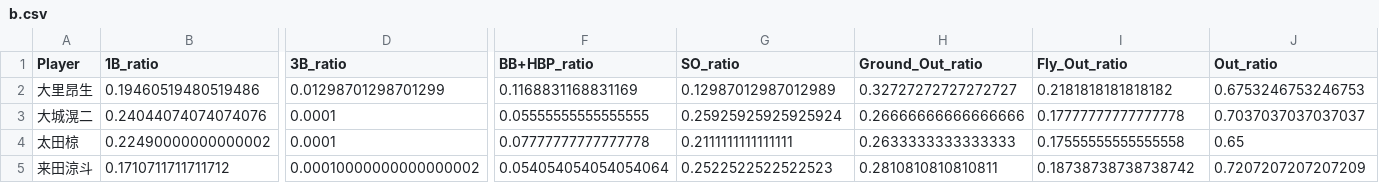
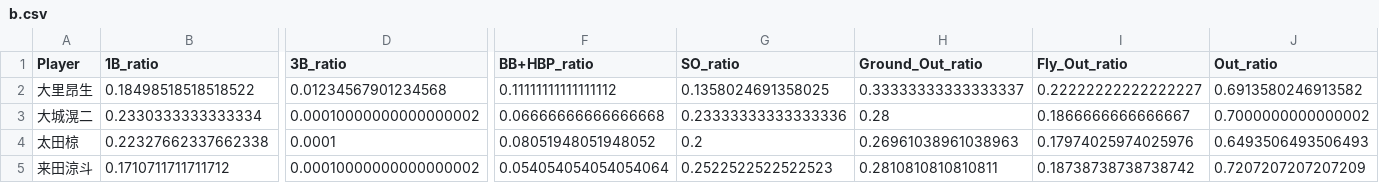
Before and after one commit to Kakeru-O/NPB_Game_Simulator, a CSV file: data/processed/2025/b.csv, drawn as a sheet; only a part is shown, gaps mark what is left out; the diff covers the shown part only; the diff names each change by its address in the sheet, - before the commit and + after, or states it on an @@ line.

```diff
--- a/data/processed/2025/b.csv
+++ b/data/processed/2025/b.csv
-B2 (1B_ratio): 0.19460519480519486
+B2 (1B_ratio): 0.18498518518518522
-D2 (3B_ratio): 0.01298701298701299
+D2 (3B_ratio): 0.01234567901234568
-F2 (BB+HBP_ratio): 0.1168831168831169
+F2 (BB+HBP_ratio): 0.11111111111111112
-G2 (SO_ratio): 0.12987012987012989
+G2 (SO_ratio): 0.1358024691358025
-H2 (Ground_Out_ratio): 0.32727272727272727
+H2 (Ground_Out_ratio): 0.33333333333333337
-I2 (Fly_Out_ratio): 0.2181818181818182
+I2 (Fly_Out_ratio): 0.22222222222222227
-J2 (Out_ratio): 0.6753246753246753
+J2 (Out_ratio): 0.6913580246913582
-B3 (1B_ratio): 0.24044074074074076
+B3 (1B_ratio): 0.2330333333333334
-D3 (3B_ratio): 0.0001
+D3 (3B_ratio): 0.00010000000000000002
-F3 (BB+HBP_ratio): 0.05555555555555555
+F3 (BB+HBP_ratio): 0.06666666666666668
-G3 (SO_ratio): 0.25925925925925924
+G3 (SO_ratio): 0.23333333333333336
-H3 (Ground_Out_ratio): 0.26666666666666666
+H3 (Ground_Out_ratio): 0.28
-I3 (Fly_Out_ratio): 0.17777777777777778
+I3 (Fly_Out_ratio): 0.1866666666666667
-J3 (Out_ratio): 0.7037037037037037
+J3 (Out_ratio): 0.7000000000000002
-B4 (1B_ratio): 0.22490000000000002
+B4 (1B_ratio): 0.22327662337662338
-F4 (BB+HBP_ratio): 0.07777777777777778
+F4 (BB+HBP_ratio): 0.08051948051948052
-G4 (SO_ratio): 0.2111111111111111
+G4 (SO_ratio): 0.2
-H4 (Ground_Out_ratio): 0.2633333333333333
+H4 (Ground_Out_ratio): 0.26961038961038963
-I4 (Fly_Out_ratio): 0.17555555555555558
+I4 (Fly_Out_ratio): 0.17974025974025976
-J4 (Out_ratio): 0.65
+J4 (Out_ratio): 0.6493506493506493
```
Also changed, not shown: 112 edited cells elsewhere in this file, data/processed/2025/c.csv, data/processed/2025/d.csv, 21 other files.
